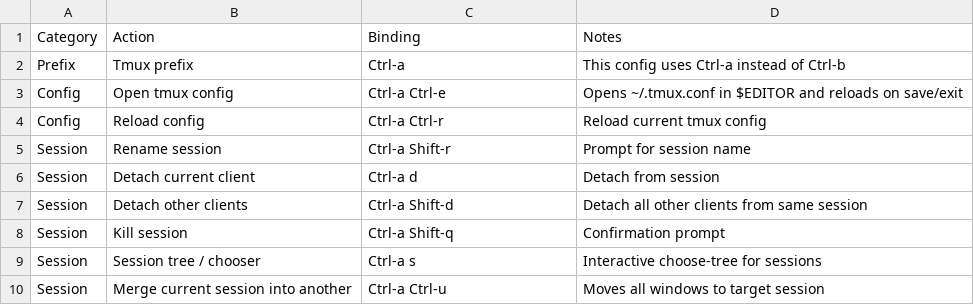
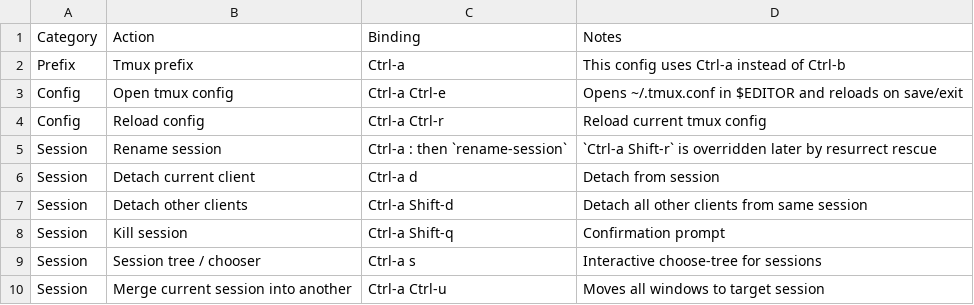
Before and after one commit to patoteGo/tmux-config, a TSV file: tmux/tmux-cheatsheet.tsv, drawn as a sheet; only a part is shown.

Commit message:
update cheatsheet

```diff
--- a/tmux/tmux-cheatsheet.tsv
+++ b/tmux/tmux-cheatsheet.tsv
@@ -4,3 +4,3 @@ Config	Open tmux config	Ctrl-a Ctrl-e	Opens ~/.tmux.conf in $EDITOR and reloads
 Config	Reload config	Ctrl-a Ctrl-r	Reload current tmux config
-Session	Rename session	Ctrl-a Shift-r	Prompt for session name
+Session	Rename session	Ctrl-a : then `rename-session`	`Ctrl-a Shift-r` is overridden later by resurrect rescue
 Session	Detach current client	Ctrl-a d	Detach from session
```
Also changed, not shown: tmux/tmux-create-rename-kill-cheatsheet.tsv.
